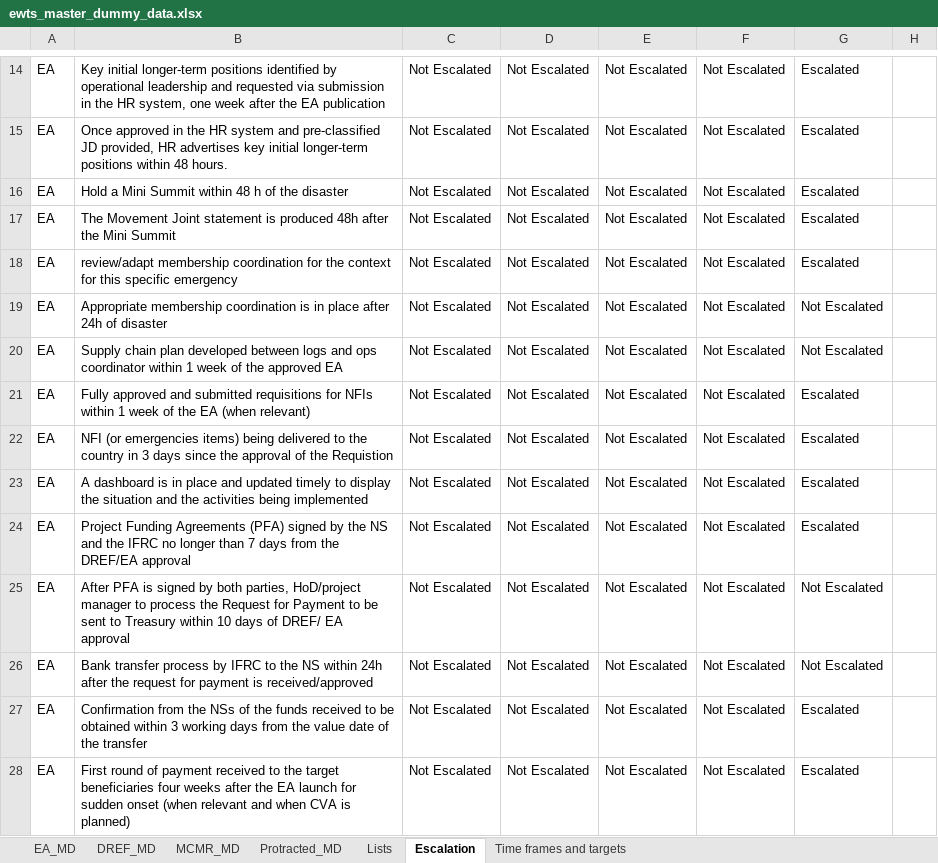
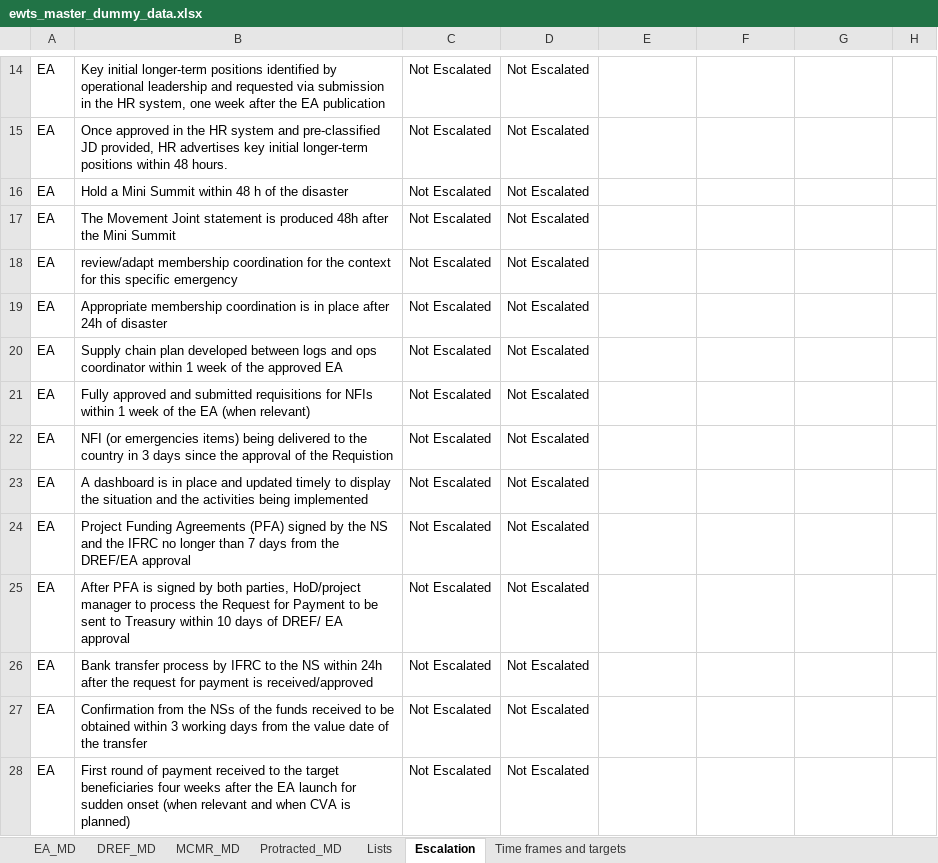
Before and after one commit to TKartist/Dashlivery, an Excel workbook: dummy_data/ewts_master_dummy_data.xlsx, sheet Escalation, drawn as a sheet; only a part is shown, gaps mark what is left out; values as stored, in another font and other column widths than the file's, no borders; conditional formats and table styles not drawn; the diff covers the shown part only; the diff names each change by its address in the sheet, - before the commit and + after, or states it on an @@ line.

```diff
--- a/dummy_data/ewts_master_dummy_data.xlsx (sheet Escalation)
+++ b/dummy_data/ewts_master_dummy_data.xlsx (sheet Escalation)
-E14:E28: Not Escalated
+E14:E28: (empty)
-F14:F28: Not Escalated
+F14:F28: (empty)
-G14:G18: Escalated
+G14:G18: (empty)
-G19:G20: Not Escalated
+G19:G20: (empty)
-G21:G24: Escalated
+G21:G24: (empty)
-G25:G26: Not Escalated
+G25:G26: (empty)
-G27:G28: Escalated
+G27:G28: (empty)
```
Also changed, not shown: 24 added rows, 24 removed rows and 199 edited cells elsewhere in this sheet, sheet EA_MD, sheet DREF_MD, sheet MCMR_MD, sheet Protracted_MD, hidden cells, power_bi_input/input.xlsx, 44 other files.
